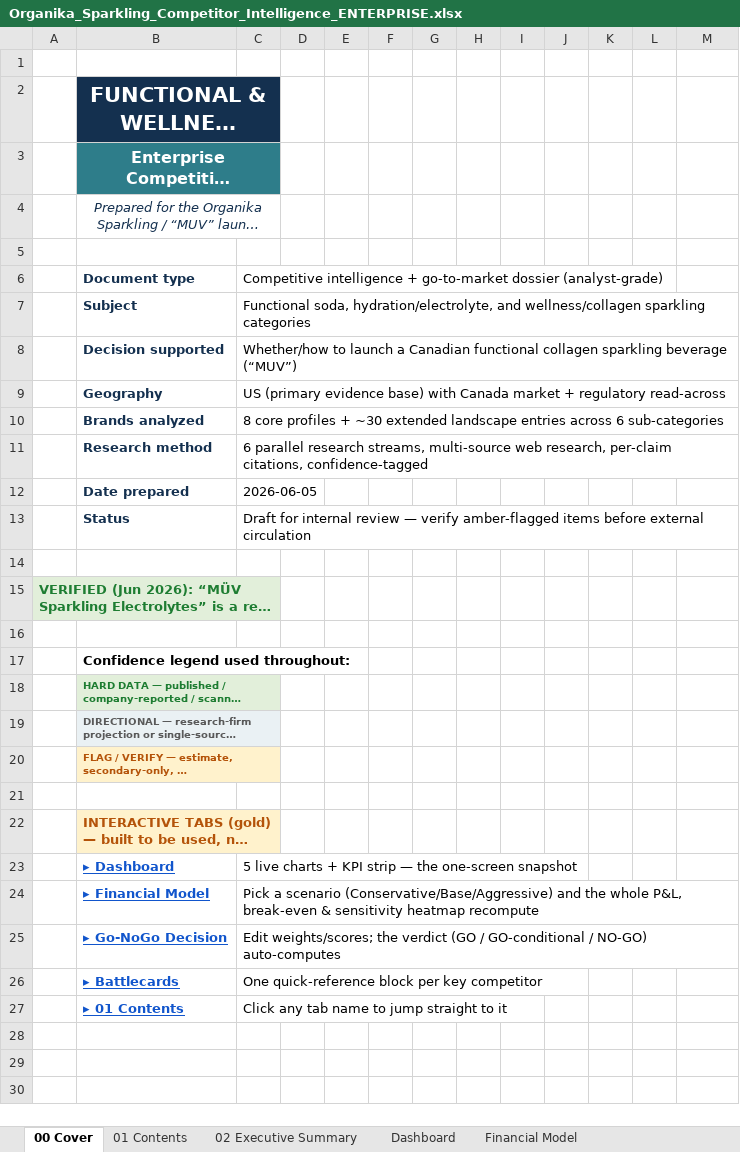
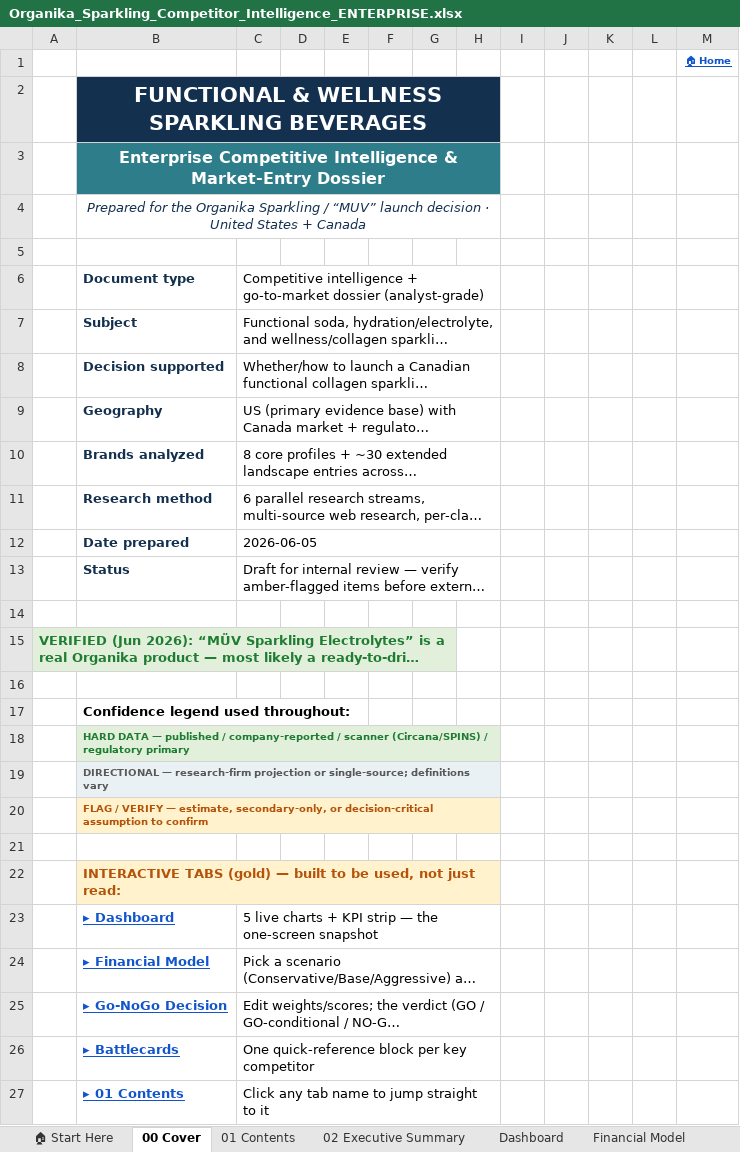
Before and after one commit to louisnto-cloud/my-first-project, an Excel workbook: Organika_Sparkling_Competitor_Intelligence_ENTERPRISE.xlsx, sheet 00 Cover, drawn as a sheet; long unchanged cells end in …; values as stored, in another font and other column widths than the file's, no borders; the diff names each change by its address in the sheet, - before the commit and + after, or states it on an @@ line.

```diff
--- a/Organika_Sparkling_Competitor_Intelligence_ENTERPRISE.xlsx (sheet 00 Cover)
+++ b/Organika_Sparkling_Competitor_Intelligence_ENTERPRISE.xlsx (sheet 00 Cover)
+sheet tab: 🏠 Start Here
-M1: (empty)
+M1: 🏠 Home
-B2:C2 merged
+B2:H2 merged
-B3:C3 merged
+B3:H3 merged
-B4:C4 merged
+B4:H4 merged
+C6:H6 merged
+C7:H7 merged
+C8:H8 merged
+C9:H9 merged
+C10:H10 merged
+C11:H11 merged
+C12:H12 merged
+C13:H13 merged
-A15:C15 merged
+A15:G15 merged
-B18:C18 merged
+B18:H18 merged
-B19:C19 merged
+B19:H19 merged
-B20:C20 merged
+B20:H20 merged
-B22:C22 merged
+B22:H22 merged
+C23:H23 merged
+C24:H24 merged
+C25:H25 merged
+C26:H26 merged
+C27:H27 merged
```
Also changed, not shown: sheet 01 Contents, sheet 03 Methodology, sheet 21 Launch Plan, sheet 14 Patterns & Failures, sheet 16 SWOT, sheet 20 GTM Recommendation, 28 more sheets, 3 other files.
